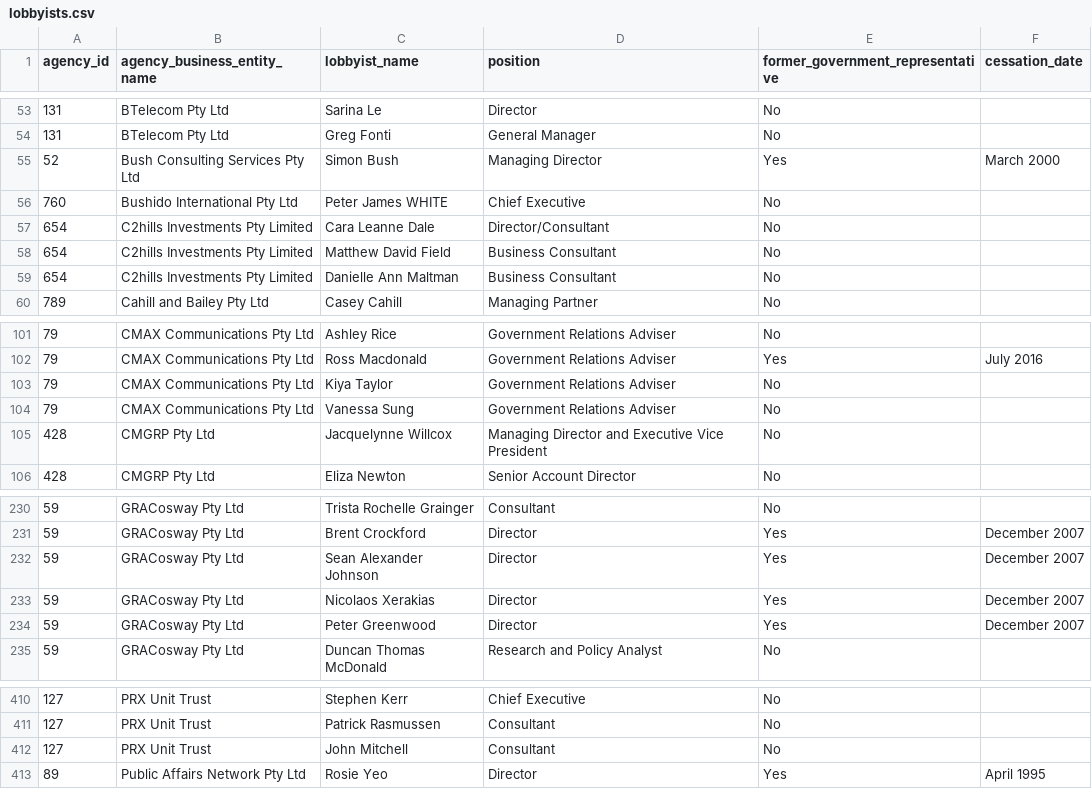
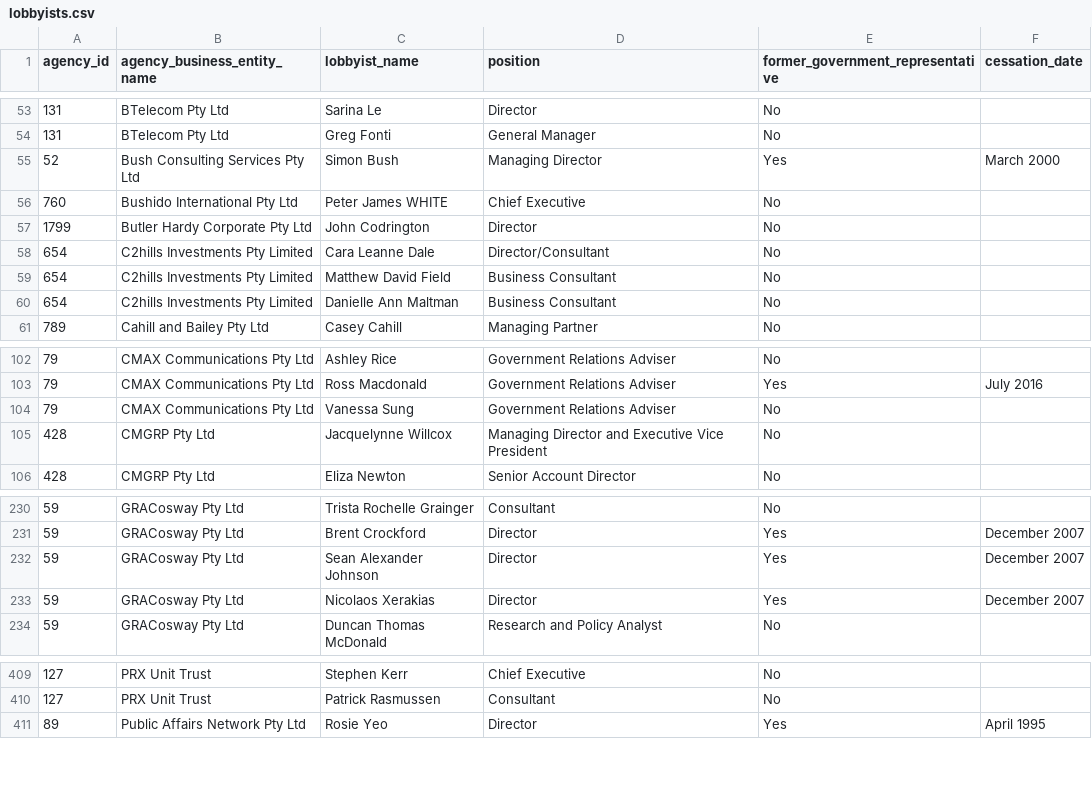
Before and after one commit to henare/australian_government_lobbyists_register, a CSV file: lobbyists.csv, drawn as a sheet; only a part is shown, gaps mark what is left out; removed rows and columns are numbered as before the commit, all else as after; the diff names each change by its address in the sheet, - before the commit and + after, or states it on an @@ line.

```diff
--- a/lobbyists.csv
+++ b/lobbyists.csv
+row 57: 1799 | Butler Hardy Corporate Pty Ltd | John Codrington | Director | No
-row 103: 79 | CMAX Communications Pty Ltd | Kiya Taylor | Government Relations Adviser | No
-row 234: 59 | GRACosway Pty Ltd | Peter Greenwood | Director | Yes | December 2007
-row 412: 127 | PRX Unit Trust | John Mitchell | Consultant | No
```
Also changed, not shown: agencies.csv, clients.csv, 1 other file.
